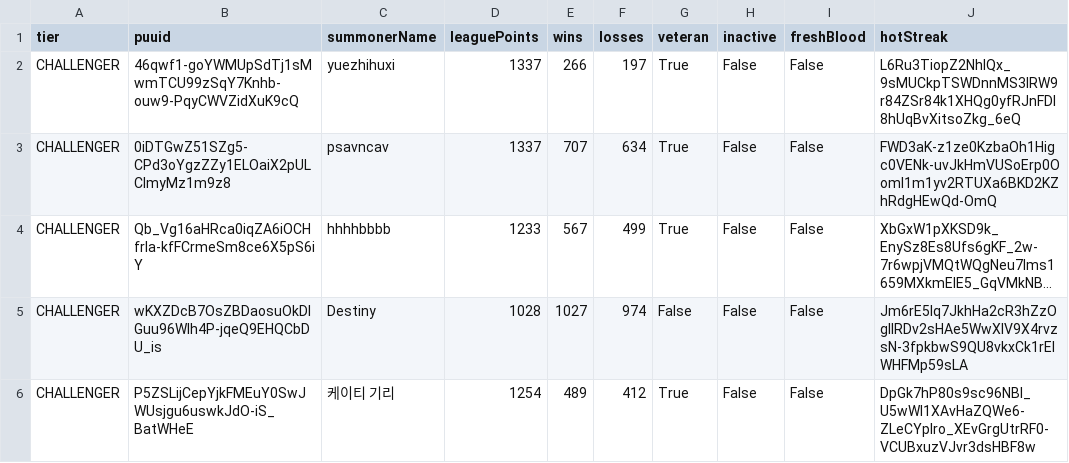
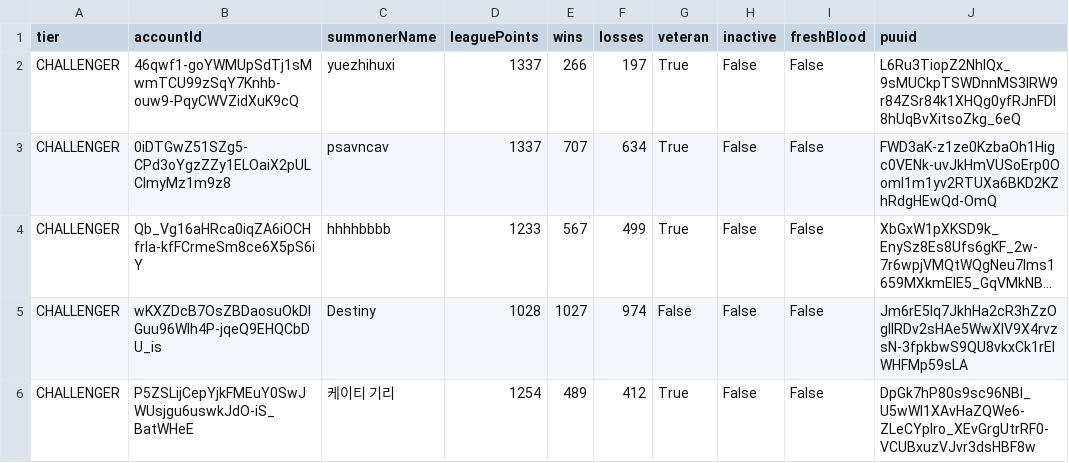
Before and after one commit to team-spoon/LOL-Influence-by-line, a CSV file: 챌데이터.csv, drawn as a sheet; only a part is shown; long unchanged cells end in ….

```diff
--- a/챌데이터.csv
+++ b/챌데이터.csv
@@ -1,2 +1,2 @@
-tier,puuid,summonerName,leaguePoints,wins,losses,veteran,inactive,freshBlood,hotStreak
+tier,accountId,summonerName,leaguePoints,wins,losses,veteran,inactive,freshBlood,puuid
 CHALLENGER,46qwf1-goYWMUpSdTj1sMwmTCU99zSqY7Knhb-ouw9-PqyCWVZidXuK9cQ,yuezhihuxi,1337,266,197,True,False,False,L6Ru3TiopZ2NhIQx_9sMUCkpTSWDnnMS3lRW9r84ZSr84k1XHQg0yfRJnFDI8hUqBvXitsoZkg_6eQ
```
Also changed, not shown: 3 other files.
